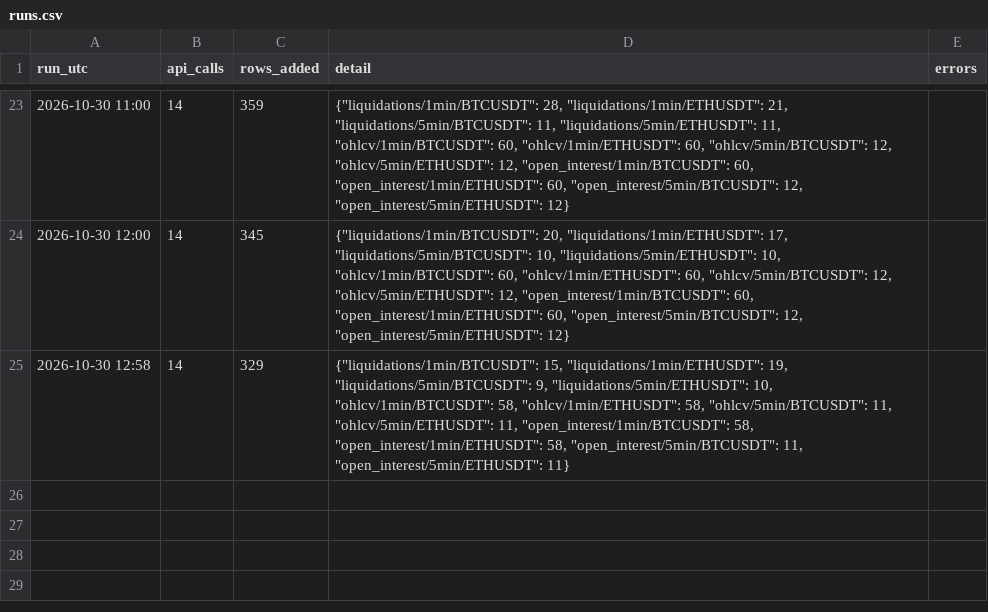
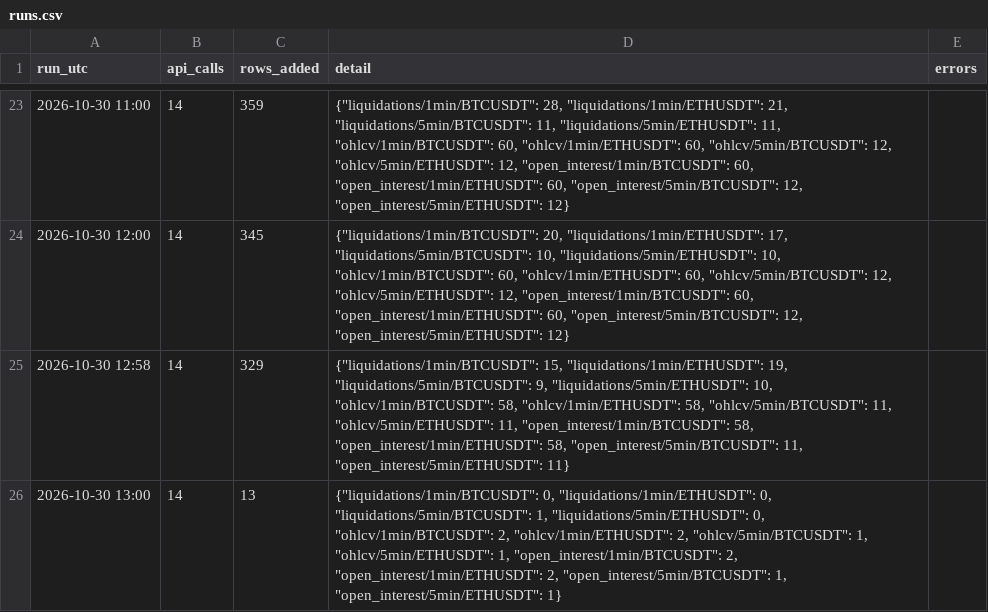
Before and after one commit to wahyunugi/liqmap-data, a CSV file: logs/runs.csv, drawn as a sheet; only a part is shown, gaps mark what is left out.

Commit message:
data: 2026-10-30T13:00Z

```diff
--- a/logs/runs.csv
+++ b/logs/runs.csv
@@ -25 +25,2 @@ run_utc,api_calls,rows_added,detail,errors
 2026-10-30 12:58,14,329,"{""liquidations/1min/BTCUSDT"": 15, ""liquidations/1min/ETHUSDT"": 19, ""liquidations/5min/BTCUSDT"": 9, ""liquidations/5min/ETHUSDT"": 10, ""ohlcv/1min/BTCUSDT"": 58, ""ohlcv/1min/ETHUSDT"": 58, ""ohlcv/5min/BTCUSDT"": 11, ""ohlcv/5min/ETHUSDT"": 11, ""open_interest/1min/BTCUSDT"": 58, ""open_interest/1min/ETHUSDT"": 58, ""open_interest/5min/BTCUSDT"": 11, ""open_interest/5min/ETHUSDT"": 11}",
+2026-10-30 13:00,14,13,"{""liquidations/1min/BTCUSDT"": 0, ""liquidations/1min/ETHUSDT"": 0, ""liquidations/5min/BTCUSDT"": 1, ""liquidations/5min/ETHUSDT"": 0, ""ohlcv/1min/BTCUSDT"": 2, ""ohlcv/1min/ETHUSDT"": 2, ""ohlcv/5min/BTCUSDT"": 1, ""ohlcv/5min/ETHUSDT"": 1, ""open_interest/1min/BTCUSDT"": 2, ""open_interest/1min/ETHUSDT"": 2, ""open_interest/5min/BTCUSDT"": 1, ""open_interest/5min/ETHUSDT"": 1}",
```
Also changed, not shown: data/ohlcv/1min/BTCUSDT_2026-10.csv, data/ohlcv/1min/ETHUSDT_2026-10.csv, 12 other files.
